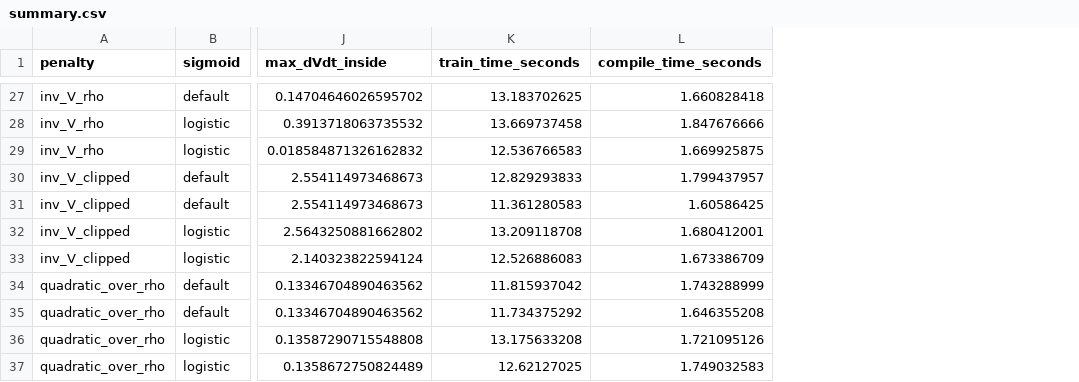
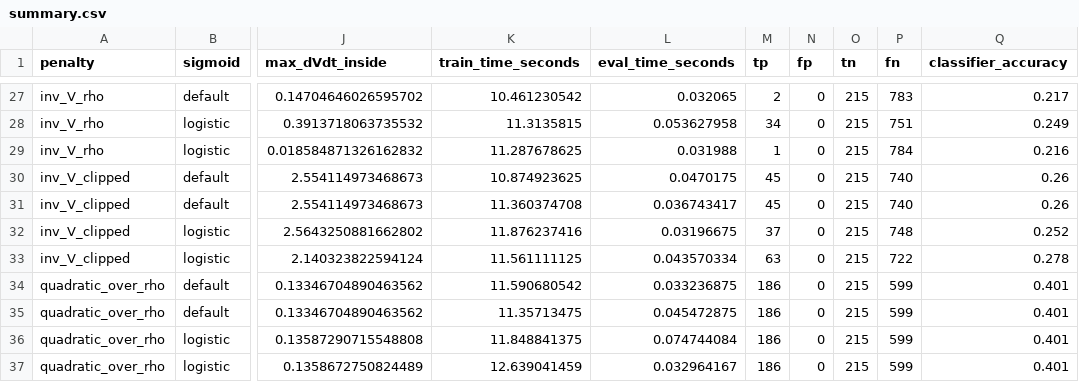
Before and after one commit to Aryand43/neural-roa-penalty, a CSV file: results/summary.csv, drawn as a sheet; only a part is shown, gaps mark what is left out; removed rows and columns are numbered as before the commit, all else as after; the diff covers the shown part only; the diff names each change by its address in the sheet, - before the commit and + after, or states it on an @@ line.

Commit message:
Use benchmark() for training/evaluation in log_scale rerun

```diff
--- a/results/summary.csv
+++ b/results/summary.csv
-column L (compile_time_seconds), rows 27-37: 1.660828418 | 1.847676666 | 1.669925875 | 1.799437957 | 1.60586425 | 1.680412001 | 1.673386709 | 1.743288999 | 1.646355208 | 1.721095126 | 1.749032583
+column L (eval_time_seconds), rows 27-37: 0.032065 | 0.053627958 | 0.031988 | 0.0470175 | 0.036743417 | 0.03196675 | 0.043570334 | 0.033236875 | 0.045472875 | 0.074744084 | 0.032964167
+column M (tp), rows 27-37: 2 | 34 | 1 | 45 | 45 | 37 | 63 | 186 | 186 | 186 | 186
+column N (fp), rows 27-37: all 0
+column O (tn), rows 27-37: all 215
+column P (fn), rows 27-37: 783 | 751 | 784 | 740 | 740 | 748 | 722 | 599 | 599 | 599 | 599
+column Q (classifier_accuracy), rows 27-37: 0.217 | 0.249 | 0.216 | 0.26 | 0.26 | 0.252 | 0.278 | 0.401 | 0.401 | 0.401 | 0.401
-K27 (train_time_seconds): 13.183702625
+K27 (train_time_seconds): 10.461230542
-K28 (train_time_seconds): 13.669737458
+K28 (train_time_seconds): 11.3135815
-K29 (train_time_seconds): 12.536766583
+K29 (train_time_seconds): 11.287678625
-K30 (train_time_seconds): 12.829293833
+K30 (train_time_seconds): 10.874923625
-K31 (train_time_seconds): 11.361280583
+K31 (train_time_seconds): 11.360374708
-K32 (train_time_seconds): 13.209118708
+K32 (train_time_seconds): 11.876237416
-K33 (train_time_seconds): 12.526886083
+K33 (train_time_seconds): 11.561111125
-K34 (train_time_seconds): 11.815937042
+K34 (train_time_seconds): 11.590680542
-K35 (train_time_seconds): 11.734375292
+K35 (train_time_seconds): 11.35713475
-K36 (train_time_seconds): 13.175633208
+K36 (train_time_seconds): 11.848841375
-K37 (train_time_seconds): 12.62127025
+K37 (train_time_seconds): 12.639041459
```
Also changed, not shown: 25 edited cells elsewhere in this file, 17 other files.
